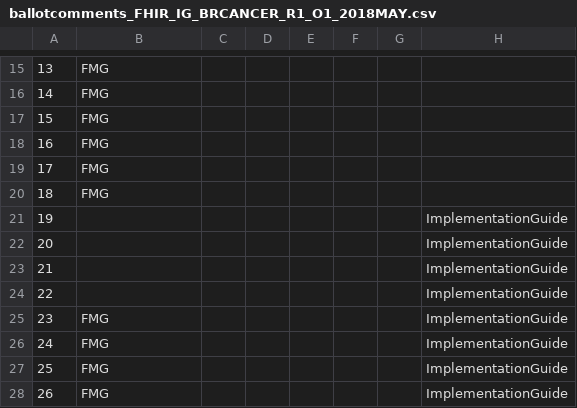
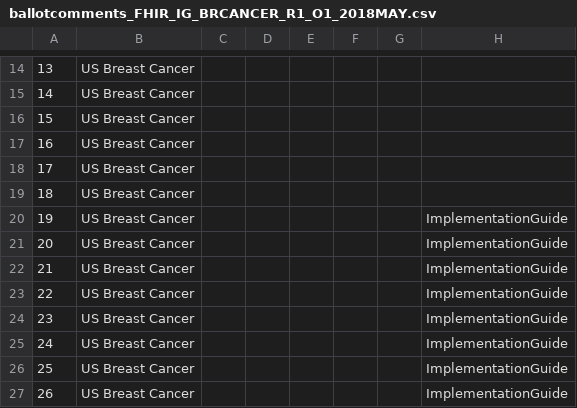
Before and after one commit to jmandel/csv-to-fhir-tracker, a CSV file: 2018-05-preload/ballotcomments_FHIR_IG_BRCANCER_R1_O1_2018MAY.csv, drawn as a sheet; only a part is shown, gaps mark what is left out; addresses are those after the commit; the diff covers the shown part only; the diff names each change by its address in the sheet, - before the commit and + after, or states it on an @@ line.

```diff
--- a/2018-05-preload/ballotcomments_FHIR_IG_BRCANCER_R1_O1_2018MAY.csv
+++ b/2018-05-preload/ballotcomments_FHIR_IG_BRCANCER_R1_O1_2018MAY.csv
-B14:B19: FMG
+B14:B19: US Breast Cancer
-B20:B23: (empty)
+B20:B23: US Breast Cancer
-B24:B27: FMG
+B24:B27: US Breast Cancer
```
Also changed, not shown: 1 removed row and 22 edited cells elsewhere in this file.
